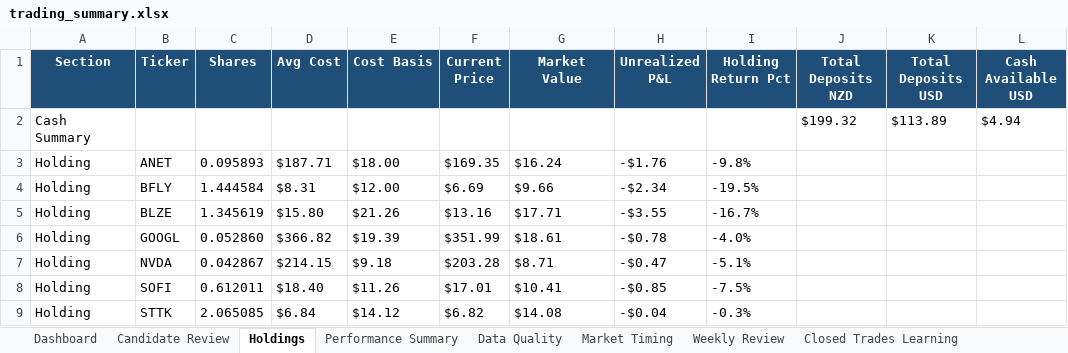
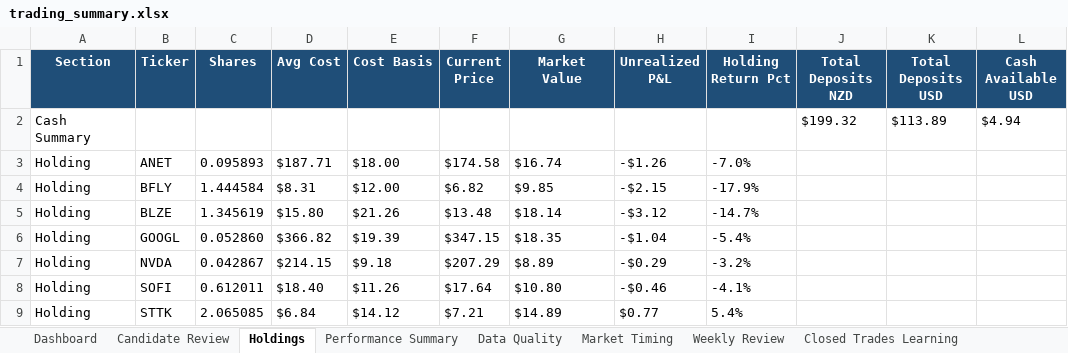
Before and after one commit to nicklc14/trading-engine-v2, an Excel workbook: output/trading_summary.xlsx, sheet Holdings, drawn as a sheet; only a part is shown; values as stored, in another font and other column widths than the file's, no borders; the diff names each change by its address in the sheet, - before the commit and + after, or states it on an @@ line.

```diff
--- a/output/trading_summary.xlsx (sheet Holdings)
+++ b/output/trading_summary.xlsx (sheet Holdings)
-F3 (Current Price): $169.35
+F3 (Current Price): $174.58
-G3 (Market Value): $16.24
+G3 (Market Value): $16.74
-H3 (Unrealized P&L): -$1.76
+H3 (Unrealized P&L): -$1.26
-I3 (Holding Return Pct): -9.8%
+I3 (Holding Return Pct): -7.0%
-F4 (Current Price): $6.69
+F4 (Current Price): $6.82
-G4 (Market Value): $9.66
+G4 (Market Value): $9.85
-H4 (Unrealized P&L): -$2.34
+H4 (Unrealized P&L): -$2.15
-I4 (Holding Return Pct): -19.5%
+I4 (Holding Return Pct): -17.9%
-F5 (Current Price): $13.16
+F5 (Current Price): $13.48
-G5 (Market Value): $17.71
+G5 (Market Value): $18.14
-H5 (Unrealized P&L): -$3.55
+H5 (Unrealized P&L): -$3.12
-I5 (Holding Return Pct): -16.7%
+I5 (Holding Return Pct): -14.7%
-F6 (Current Price): $351.99
+F6 (Current Price): $347.15
-G6 (Market Value): $18.61
+G6 (Market Value): $18.35
-H6 (Unrealized P&L): -$0.78
+H6 (Unrealized P&L): -$1.04
-I6 (Holding Return Pct): -4.0%
+I6 (Holding Return Pct): -5.4%
-F7 (Current Price): $203.28
+F7 (Current Price): $207.29
-G7 (Market Value): $8.71
+G7 (Market Value): $8.89
-H7 (Unrealized P&L): -$0.47
+H7 (Unrealized P&L): -$0.29
-I7 (Holding Return Pct): -5.1%
+I7 (Holding Return Pct): -3.2%
-F8 (Current Price): $17.01
+F8 (Current Price): $17.64
-G8 (Market Value): $10.41
+G8 (Market Value): $10.80
-H8 (Unrealized P&L): -$0.85
+H8 (Unrealized P&L): -$0.46
-I8 (Holding Return Pct): -7.5%
+I8 (Holding Return Pct): -4.1%
-F9 (Current Price): $6.82
+F9 (Current Price): $7.21
-G9 (Market Value): $14.08
+G9 (Market Value): $14.89
-H9 (Unrealized P&L): -$0.04
+H9 (Unrealized P&L): $0.77
-I9 (Holding Return Pct): -0.3%
+I9 (Holding Return Pct): 5.4%
```
Also changed, not shown: sheet Market Data, sheet Candidate Review, sheet Signals Full, sheet Market Timing, sheet Dashboard, sheet Performance Learning, 3 more sheets, 16 other files.
